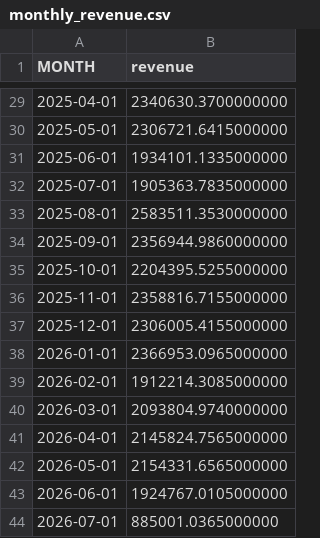
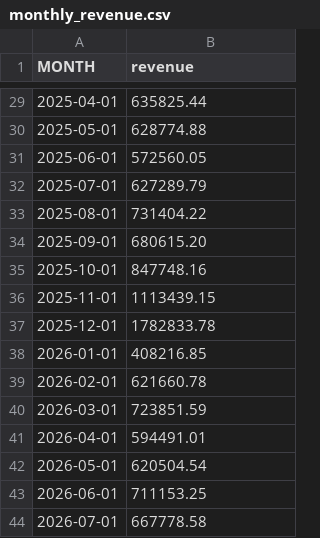
Before and after one commit to zaynah-devsinc/Snowflake_ELT, a CSV file: forecasts/monthly_revenue.csv, drawn as a sheet; only a part is shown, gaps mark what is left out; the diff covers the shown part only.

```diff
--- a/forecasts/monthly_revenue.csv
+++ b/forecasts/monthly_revenue.csv
@@ -29,16 +29,16 @@ MONTH,revenue
-2025-04-01,2340630.3700000000
-2025-05-01,2306721.6415000000
-2025-06-01,1934101.1335000000
-2025-07-01,1905363.7835000000
-2025-08-01,2583511.3530000000
-2025-09-01,2356944.9860000000
-2025-10-01,2204395.5255000000
-2025-11-01,2358816.7155000000
-2025-12-01,2306005.4155000000
-2026-01-01,2366953.0965000000
-2026-02-01,1912214.3085000000
-2026-03-01,2093804.9740000000
-2026-04-01,2145824.7565000000
-2026-05-01,2154331.6565000000
-2026-06-01,1924767.0105000000
-2026-07-01,885001.0365000000
+2025-04-01,635825.44
+2025-05-01,628774.88
+2025-06-01,572560.05
+2025-07-01,627289.79
+2025-08-01,731404.22
+2025-09-01,680615.20
+2025-10-01,847748.16
+2025-11-01,1113439.15
+2025-12-01,1782833.78
+2026-01-01,408216.85
+2026-02-01,621660.78
+2026-03-01,723851.59
+2026-04-01,594491.01
+2026-05-01,620504.54
+2026-06-01,711153.25
+2026-07-01,667778.58
```
Also changed, not shown: 27 edited cells elsewhere in this file, data/raw/order_items.csv, data/raw/orders.csv, 6 other files.
